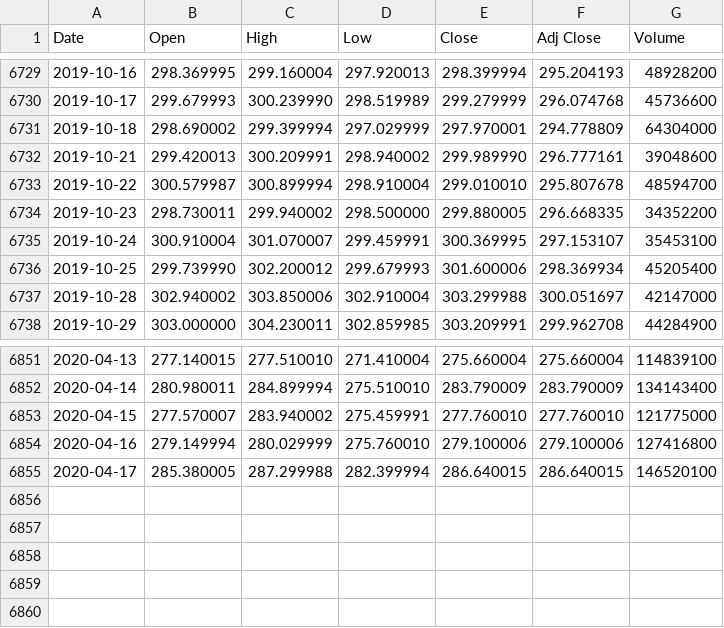
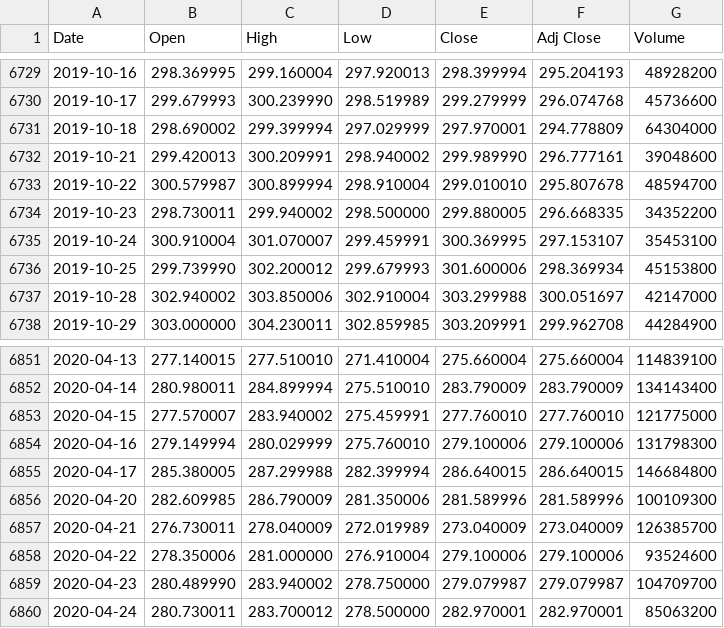
Before and after one commit to mselvan/stock-analysis, a CSV file: data/SPY.csv, drawn as a sheet; only a part is shown, gaps mark what is left out.

Commit message:
More companies
More data added.

```diff
--- a/data/SPY.csv
+++ b/data/SPY.csv
@@ -6735,3 +6735,3 @@ Date,Open,High,Low,Close,Adj Close,Volume
 2019-10-24,300.910004,301.070007,299.459991,300.369995,297.153107,35453100
-2019-10-25,299.739990,302.200012,299.679993,301.600006,298.369934,45205400
+2019-10-25,299.739990,302.200012,299.679993,301.600006,298.369934,45153800
 2019-10-28,302.940002,303.850006,302.910004,303.299988,300.051697,42147000
@@ -6853,3 +6853,8 @@ Date,Open,High,Low,Close,Adj Close,Volume
 2020-04-15,277.570007,283.940002,275.459991,277.760010,277.760010,121775000
-2020-04-16,279.149994,280.029999,275.760010,279.100006,279.100006,127416800
-2020-04-17,285.380005,287.299988,282.399994,286.640015,286.640015,146520100
+2020-04-16,279.149994,280.029999,275.760010,279.100006,279.100006,131798300
+2020-04-17,285.380005,287.299988,282.399994,286.640015,286.640015,146684800
+2020-04-20,282.609985,286.790009,281.350006,281.589996,281.589996,100109300
+2020-04-21,276.730011,278.040009,272.019989,273.040009,273.040009,126385700
+2020-04-22,278.350006,281.000000,276.910004,279.100006,279.100006,93524600
+2020-04-23,280.489990,283.940002,278.750000,279.079987,279.079987,104709700
+2020-04-24,280.730011,283.700012,278.500000,282.970001,282.970001,85063200
```
Also changed, not shown: data/MSFT.csv, 12 other files.
